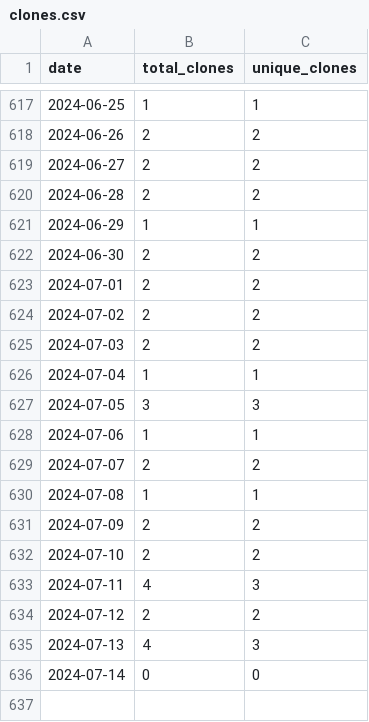
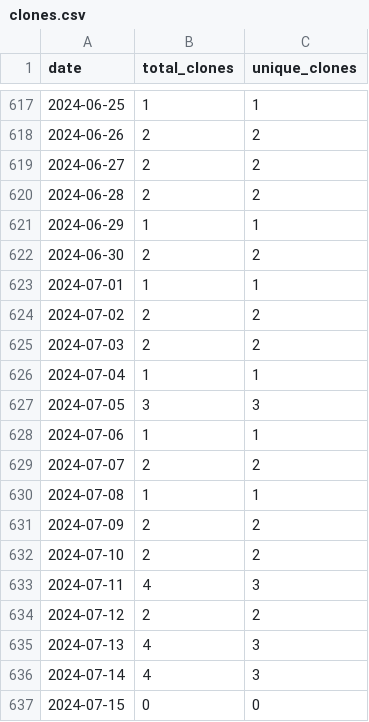
Before and after one commit to merrymitch/COMP3270, a CSV file: .traffic/clones.csv, drawn as a sheet; only a part is shown, gaps mark what is left out.

Commit message:
Updating repository traffic

```diff
--- a/.traffic/clones.csv
+++ b/.traffic/clones.csv
@@ -622,3 +622,3 @@ date,total_clones,unique_clones
 2024-06-30,2,2
-2024-07-01,2,2
+2024-07-01,1,1
 2024-07-02,2,2
@@ -635,2 +635,3 @@ date,total_clones,unique_clones
 2024-07-13,4,3
-2024-07-14,0,0
+2024-07-14,4,3
+2024-07-15,0,0
```
Also changed, not shown: .traffic/views.csv, 3 other files.
